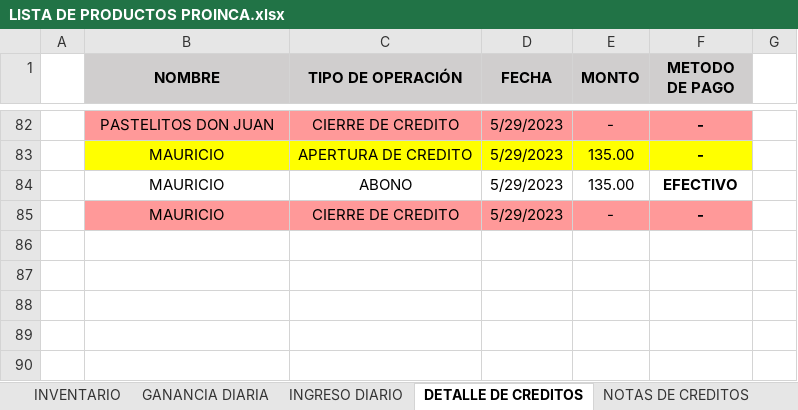
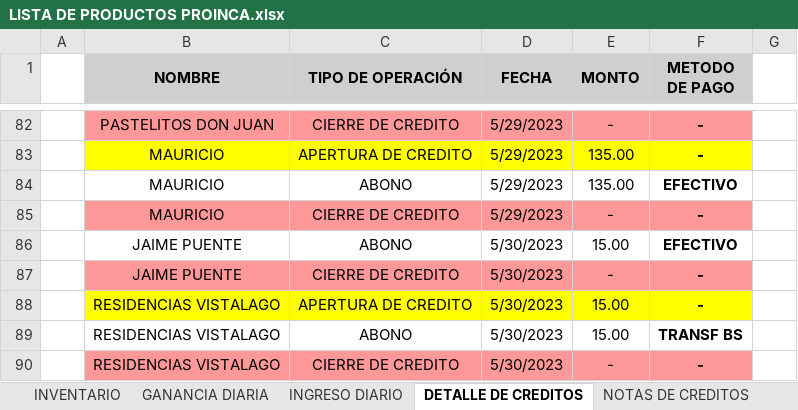
Before and after one commit to JPuente25/Proinca, an Excel workbook: LISTA DE PRODUCTOS PROINCA.xlsx, sheet DETALLE DE CREDITOS, drawn as a sheet; only a part is shown, gaps mark what is left out; values as stored, in another font and other column widths than the file's, no borders; the diff names each change by its address in the sheet, - before the commit and + after, or states it on an @@ line.

```diff
--- a/LISTA DE PRODUCTOS PROINCA.xlsx (sheet DETALLE DE CREDITOS)
+++ b/LISTA DE PRODUCTOS PROINCA.xlsx (sheet DETALLE DE CREDITOS)
+row 86:  | JAIME PUENTE | ABONO | 5/30/2023 | 15.00 | EFECTIVO
+row 87:  | JAIME PUENTE | CIERRE DE CREDITO | 5/30/2023 | - | -
+row 88:  | RESIDENCIAS VISTALAGO | APERTURA DE CREDITO | 5/30/2023 | 15.00 | -
+row 89:  | RESIDENCIAS VISTALAGO | ABONO | 5/30/2023 | 15.00 | TRANSF BS
+row 90:  | RESIDENCIAS VISTALAGO | CIERRE DE CREDITO | 5/30/2023 | - | -
```
Also changed, not shown: sheet GANANCIA DIARIA, sheet INGRESO DIARIO, sheet CREDITOS, formulas that keep their value.
